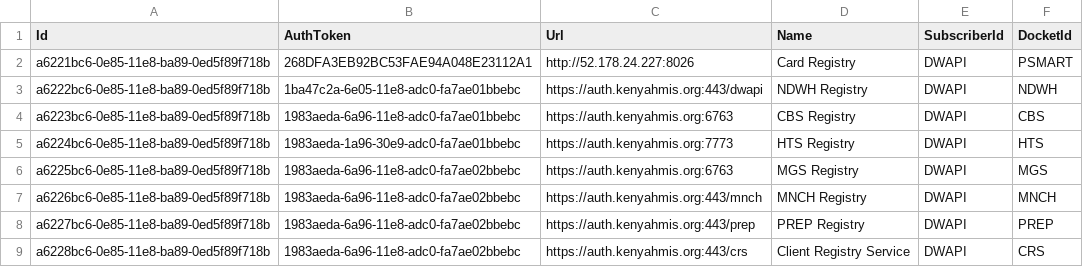
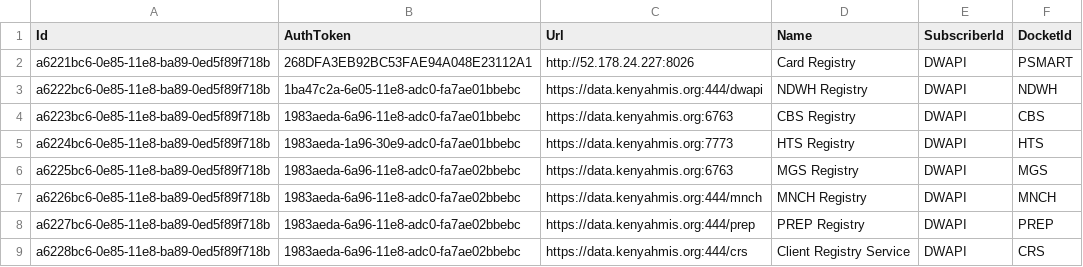
Before and after one commit to palladiumkenya/dwapi, a CSV file: src/Dwapi.SettingsManagement.Infrastructure/Seed/CentralRegistries.csv, drawn as a sheet.

Commit message:
prod registries

```diff
--- a/src/Dwapi.SettingsManagement.Infrastructure/Seed/CentralRegistries.csv
+++ b/src/Dwapi.SettingsManagement.Infrastructure/Seed/CentralRegistries.csv
@@ -2,8 +2,8 @@ Id|AuthToken|Url|Name|SubscriberId|DocketId
 a6221bc6-0e85-11e8-ba89-0ed5f89f718b|268DFA3EB92BC53FAE94A048E23112A1|http://52.178.24.227:8026|Card Registry|DWAPI|PSMART
-a6222bc6-0e85-11e8-ba89-0ed5f89f718b|1ba47c2a-6e05-11e8-adc0-fa7ae01bbebc|https://auth.kenyahmis.org:443/dwapi|NDWH Registry|DWAPI|NDWH
-a6223bc6-0e85-11e8-ba89-0ed5f89f718b|1983aeda-6a96-11e8-adc0-fa7ae01bbebc|https://auth.kenyahmis.org:6763|CBS Registry|DWAPI|CBS
-a6224bc6-0e85-11e8-ba89-0ed5f89f718b|1983aeda-1a96-30e9-adc0-fa7ae01bbebc|https://auth.kenyahmis.org:7773|HTS Registry|DWAPI|HTS
-a6225bc6-0e85-11e8-ba89-0ed5f89f718b|1983aeda-6a96-11e8-adc0-fa7ae02bbebc|https://auth.kenyahmis.org:6763|MGS Registry|DWAPI|MGS
-a6226bc6-0e85-11e8-ba89-0ed5f89f718b|1983aeda-6a96-11e8-adc0-fa7ae02bbebc|https://auth.kenyahmis.org:443/mnch|MNCH Registry|DWAPI|MNCH
-a6227bc6-0e85-11e8-ba89-0ed5f89f718b|1983aeda-6a96-11e8-adc0-fa7ae02bbebc|https://auth.kenyahmis.org:443/prep|PREP Registry|DWAPI|PREP
-a6228bc6-0e85-11e8-ba89-0ed5f89f718b|1983aeda-6a96-11e8-adc0-fa7ae02bbebc|https://auth.kenyahmis.org:443/crs|Client Registry Service|DWAPI|CRS
+a6222bc6-0e85-11e8-ba89-0ed5f89f718b|1ba47c2a-6e05-11e8-adc0-fa7ae01bbebc|https://data.kenyahmis.org:444/dwapi|NDWH Registry|DWAPI|NDWH
+a6223bc6-0e85-11e8-ba89-0ed5f89f718b|1983aeda-6a96-11e8-adc0-fa7ae01bbebc|https://data.kenyahmis.org:6763|CBS Registry|DWAPI|CBS
+a6224bc6-0e85-11e8-ba89-0ed5f89f718b|1983aeda-1a96-30e9-adc0-fa7ae01bbebc|https://data.kenyahmis.org:7773|HTS Registry|DWAPI|HTS
+a6225bc6-0e85-11e8-ba89-0ed5f89f718b|1983aeda-6a96-11e8-adc0-fa7ae02bbebc|https://data.kenyahmis.org:6763|MGS Registry|DWAPI|MGS
+a6226bc6-0e85-11e8-ba89-0ed5f89f718b|1983aeda-6a96-11e8-adc0-fa7ae02bbebc|https://data.kenyahmis.org:444/mnch|MNCH Registry|DWAPI|MNCH
+a6227bc6-0e85-11e8-ba89-0ed5f89f718b|1983aeda-6a96-11e8-adc0-fa7ae02bbebc|https://data.kenyahmis.org:444/prep|PREP Registry|DWAPI|PREP
+a6228bc6-0e85-11e8-ba89-0ed5f89f718b|1983aeda-6a96-11e8-adc0-fa7ae02bbebc|https://data.kenyahmis.org:444/crs|Client Registry Service|DWAPI|CRS
```
